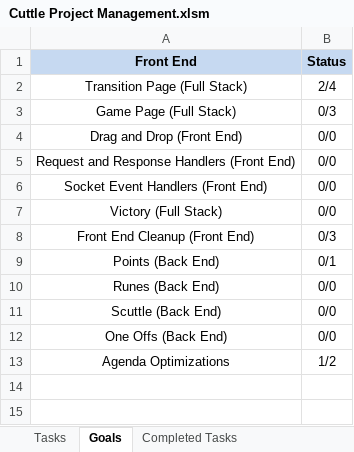
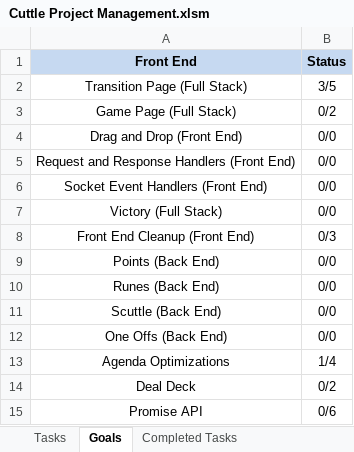
Before and after one commit to cuttle-cards/cuttle, an Excel workbook: Cuttle Project Management.xlsm, sheet Goals, drawn as a sheet; values as stored, in another font and other column widths than the file's, no borders; charts and pictures and conditional formats not drawn; the diff names each change by its address in the sheet, - before the commit and + after, or states it on an @@ line.

Commit message:
Added promiseHowTo.txt to demonstrate new use pattern for promise api. Updated Cuttle Project Management.xlsm with promiseAPI tasks, and elaborated on lobby page tasks

```diff
--- a/Cuttle Project Management.xlsm (sheet Goals)
+++ b/Cuttle Project Management.xlsm (sheet Goals)
-B2 (Status): 2/4
+B2 (Status): 3/5
-B3 (Status): 0/3
+B3 (Status): 0/2
-B9 (Status): 0/1
+B9 (Status): 0/0
-B13 (Status): 1/2
+B13 (Status): 1/4
+row 14: Deal Deck | 0/2
+row 15: Promise API | 0/6
```
Also changed, not shown: sheet Tasks, hidden cells, charts or pictures, 1 other file.
